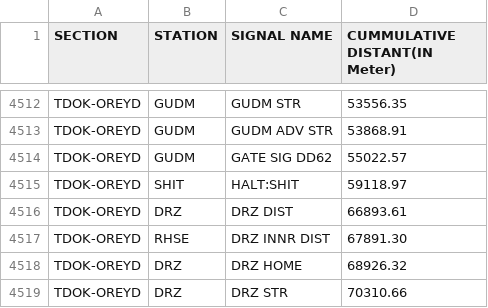
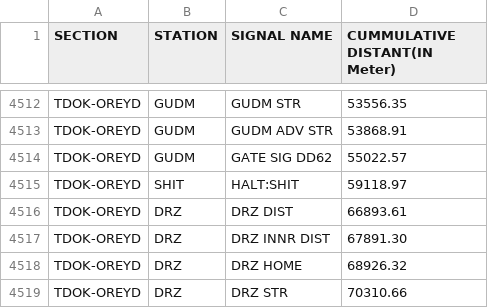
Before and after one commit to lachhwanim-tech/copy, a CSV file: Station_Signal_Interdistant.csv, drawn as a sheet; only a part is shown, gaps mark what is left out.

Commit message:
Update Station_Signal_Interdistant.csv

```diff
--- a/Station_Signal_Interdistant.csv
+++ b/Station_Signal_Interdistant.csv
@@ -4516,3 +4516,3 @@ TDOK-OREYD,SHIT,HALT:SHIT,59118.97
 TDOK-OREYD,DRZ,DRZ DIST,66893.61
-TDOK-OREYD,RHSE,DRZ INNR DIST,67891.30
+TDOK-OREYD,DRZ,DRZ INNR DIST,67891.30
 TDOK-OREYD,DRZ,DRZ HOME,68926.32
```
